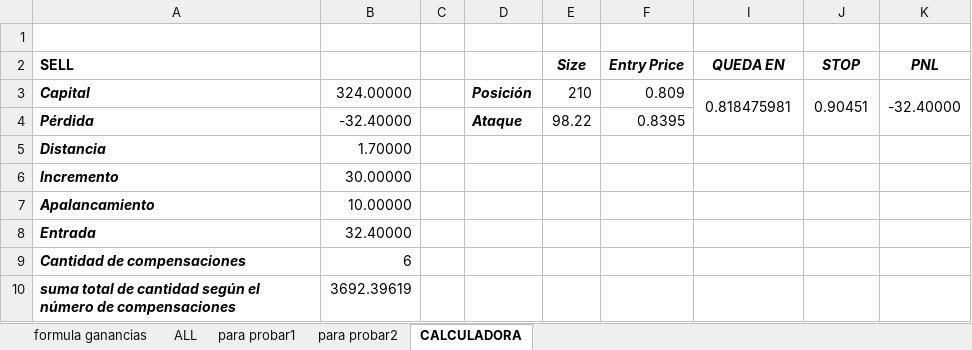
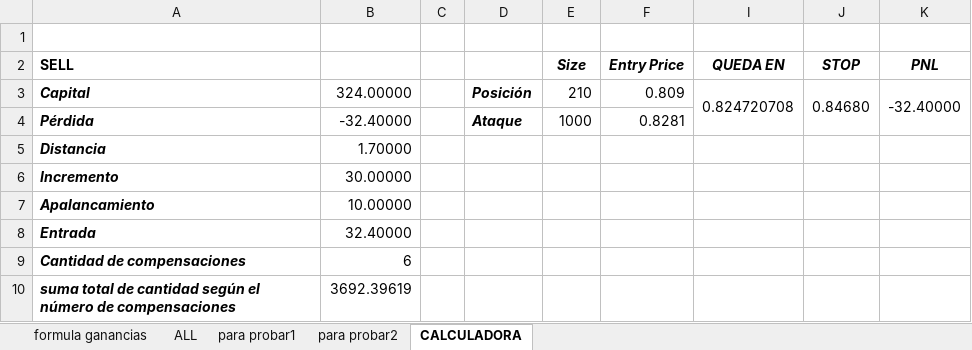
Before and after one commit to luisgomezzz/luchocrypto, an Excel workbook: old/FORMULAss.xlsx, sheet CALCULADORA, drawn as a sheet; values as stored, in another font and other column widths than the file's, no borders; the diff names each change by its address in the sheet, - before the commit and + after, or states it on an @@ line.

Commit message:
calcular

```diff
--- a/old/FORMULAss.xlsx (sheet CALCULADORA)
+++ b/old/FORMULAss.xlsx (sheet CALCULADORA)
-I3 (QUEDA EN): 0.818475981
+I3 (QUEDA EN): 0.824720708
-J3 (STOP): 0.90451
+J3 (STOP): 0.84680
-E4 (Size): 98.22
+E4 (Size): 1000
-F4 (Entry Price): 0.8395
+F4 (Entry Price): 0.8281
```
Also changed, not shown: hidden cells.
